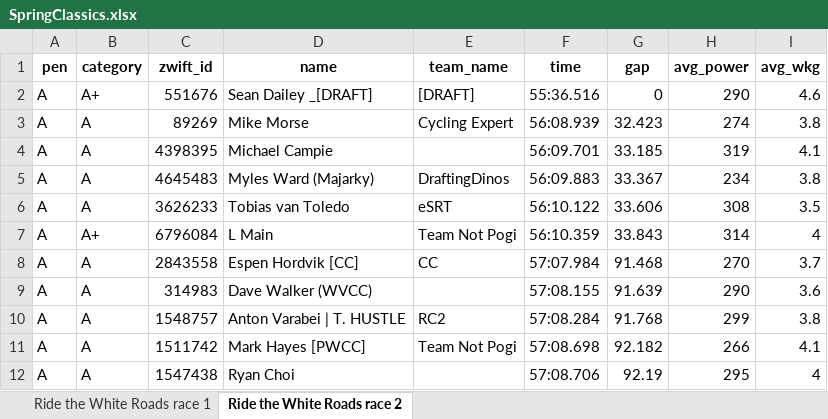
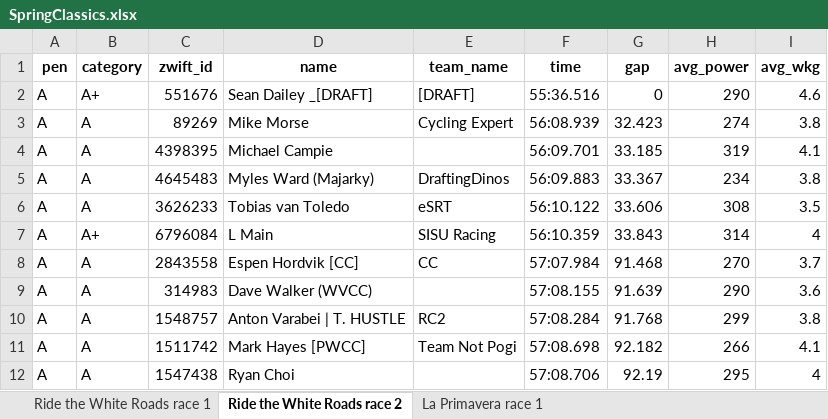
Before and after one commit to gleesonm1/TNP_results, an Excel workbook: SpringClassics/SpringClassics.xlsx, sheet Ride the White Roads race 2, drawn as a sheet; only a part is shown; values as stored, in another font and other column widths than the file's, no borders; the diff names each change by its address in the sheet, - before the commit and + after, or states it on an @@ line.

Commit message:
La Primavera Race 1

```diff
--- a/SpringClassics/SpringClassics.xlsx (sheet Ride the White Roads race 2)
+++ b/SpringClassics/SpringClassics.xlsx (sheet Ride the White Roads race 2)
+sheet tab: La Primavera race 1
-E7 (team_name): Team Not Pogi
+E7 (team_name): SISU Racing
```
